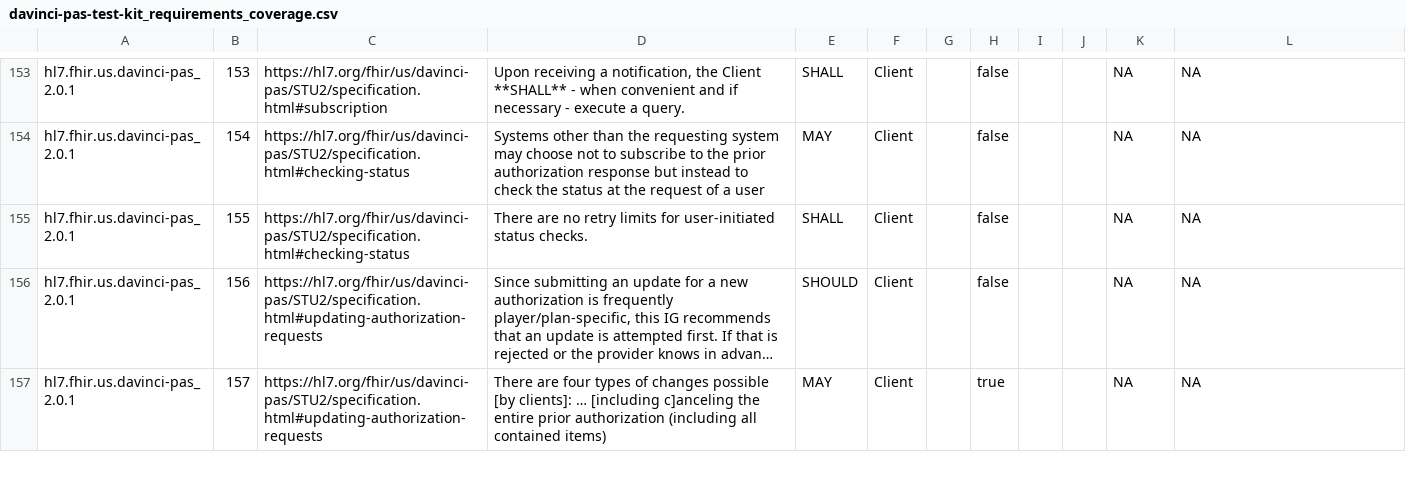
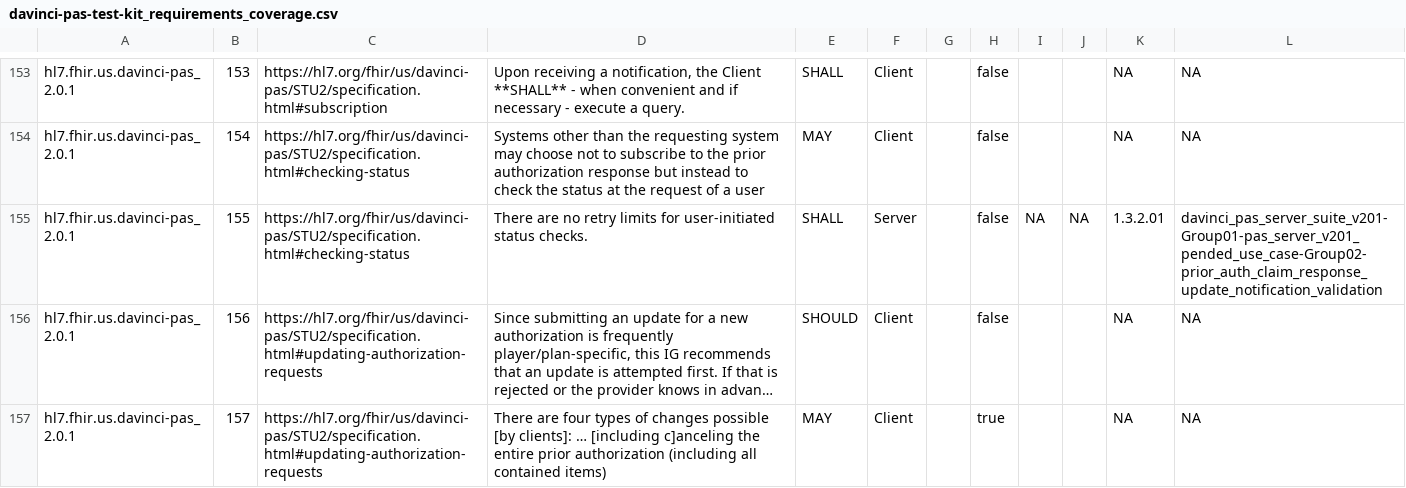
Before and after one commit to inferno-framework/davinci-pas-test-kit, a CSV file: lib/davinci_pas_test_kit/requirements/generated/davinci-pas-test-kit_requirements_coverage.csv, drawn as a sheet; only a part is shown, gaps mark what is left out; long unchanged cells end in …; the diff names each change by its address in the sheet, - before the commit and + after, or states it on an @@ line.

Commit message:
requirement updates

```diff
--- a/lib/davinci_pas_test_kit/requirements/generated/davinci-pas-test-kit_requirements_coverage.csv
+++ b/lib/davinci_pas_test_kit/requirements/generated/davinci-pas-test-kit_requirements_coverage.csv
-F155: Client
+F155: Server
-I155: (empty)
+I155: NA
-J155: (empty)
+J155: NA
-K155: NA
+K155: 1.3.2.01
-L155: NA
+L155: davinci_pas_server_suite_v201-Group01-pas_server_v201_pended_use_case-Group02-prior_auth_claim_response_update_notification_validation
```
Also changed, not shown: lib/davinci_pas_test_kit/requirements/davinci-pas-test-kit_requirements.csv, 1 other file.
